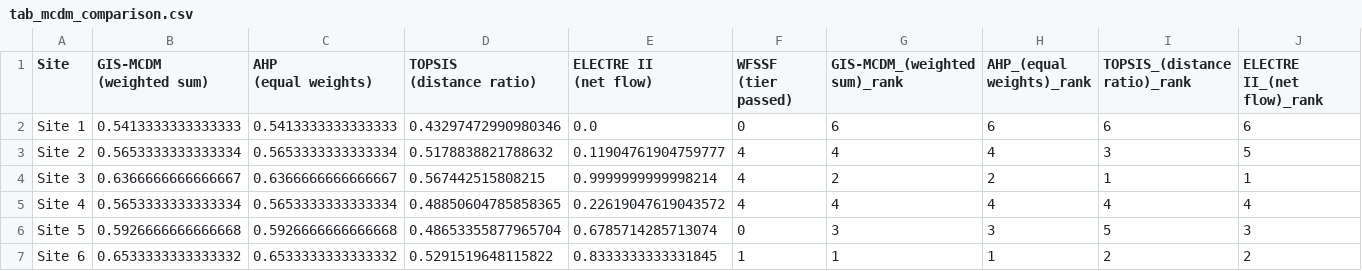
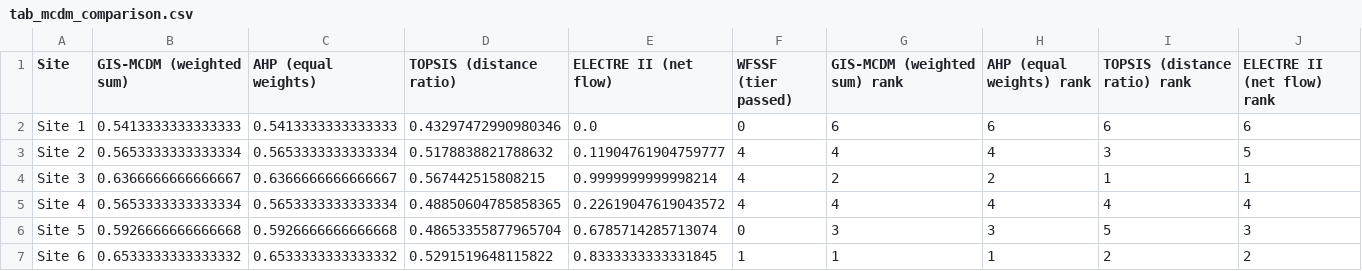
Before and after one commit to zhi457248-lab/wind-farm-siting-review, a CSV file: data/tab_mcdm_comparison.csv, drawn as a sheet.

```diff
--- a/data/tab_mcdm_comparison.csv
+++ b/data/tab_mcdm_comparison.csv
@@ -1,7 +1,2 @@
-Site,"GIS-MCDM
-(weighted sum)","AHP
-(equal weights)","TOPSIS
-(distance ratio)","ELECTRE II
-(net flow)","WFSSF
-(tier passed)",GIS-MCDM_(weighted sum)_rank,AHP_(equal weights)_rank,TOPSIS_(distance ratio)_rank,ELECTRE II_(net flow)_rank
+Site,GIS-MCDM (weighted sum),AHP (equal weights),TOPSIS (distance ratio),ELECTRE II (net flow),WFSSF (tier passed),GIS-MCDM (weighted sum) rank,AHP (equal weights) rank,TOPSIS (distance ratio) rank,ELECTRE II (net flow) rank
 Site 1,0.5413333333333333,0.5413333333333333,0.43297472990980346,0.0,0,6,6,6,6
```
Also changed, not shown: 4 other files.
